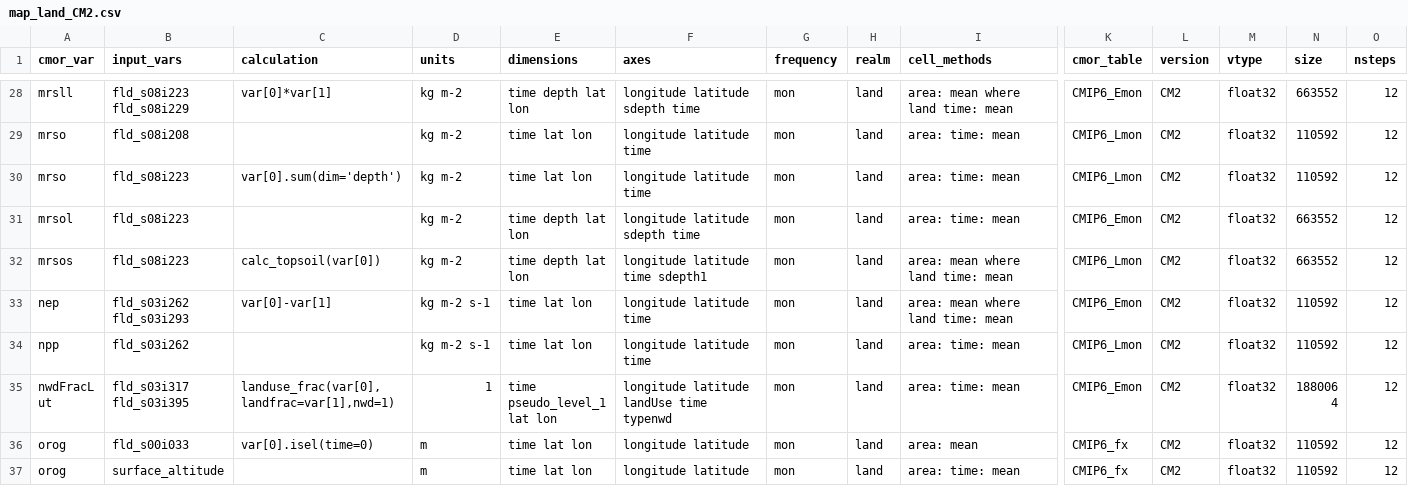
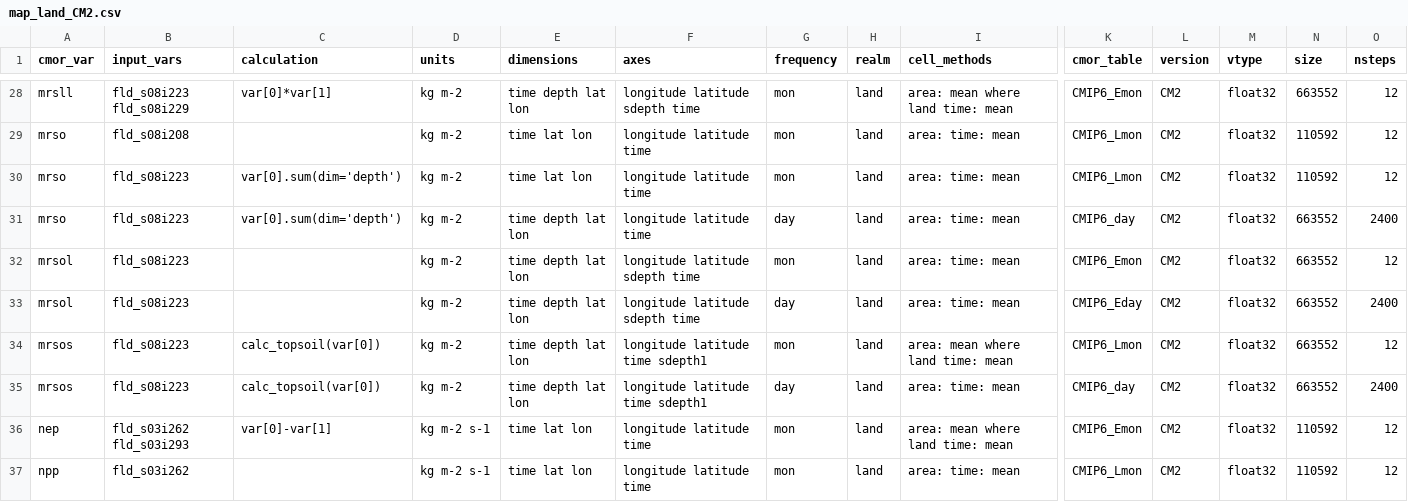
Before and after one commit to ACCESS-NRI/ACCESS-MOPPy, a CSV file: mappings/map_land_CM2.csv, drawn as a sheet; only a part is shown, gaps mark what is left out; the shorter side is filled out with more unchanged rows; rows hold the shown columns only; the diff names each change by its address in the sheet, - before the commit and + after, or states it on an @@ line.

Commit message:
fixed issues #202, #201 and #197, small update to mappings and db

```diff
--- a/mappings/map_land_CM2.csv
+++ b/mappings/map_land_CM2.csv
+row 31: mrso | fld_s08i223 | var[0].sum(dim='depth') | kg m-2 | time depth lat lon | longitude latitude time | day | land | area: time: mean | CMIP6_day | CM2 | float32 | 663552 | 2400
+row 33: mrsol | fld_s08i223 |  | kg m-2 | time depth lat lon | longitude latitude sdepth time | day | land | area: time: mean | CMIP6_Eday | CM2 | float32 | 663552 | 2400
+row 35: mrsos | fld_s08i223 | calc_topsoil(var[0]) | kg m-2 | time depth lat lon | longitude latitude time sdepth1 | day | land | area: time: mean | CMIP6_day | CM2 | float32 | 663552 | 2400
```
Also changed, not shown: mappings/map_atmos_CM2.csv, 5 other files.
